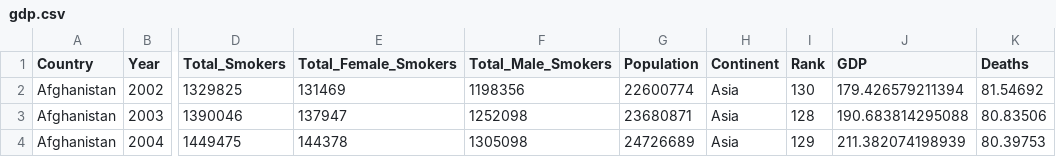
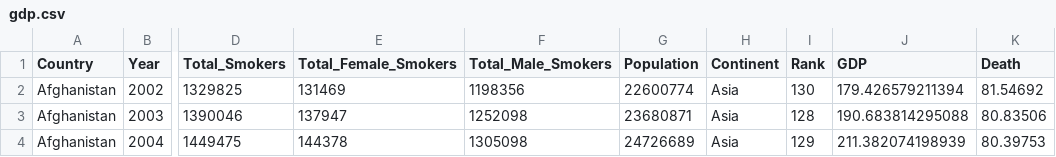
Before and after one commit to car121201/FIT3179, a CSV file: Assignment2/gdp.csv, drawn as a sheet; only a part is shown, gaps mark what is left out; the diff names each change by its address in the sheet, - before the commit and + after, or states it on an @@ line.

Commit message:
Update gdp.csv

```diff
--- a/Assignment2/gdp.csv
+++ b/Assignment2/gdp.csv
-K1: Deaths
+K1: Death
```
